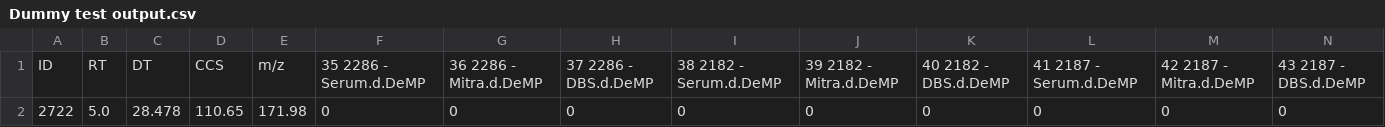
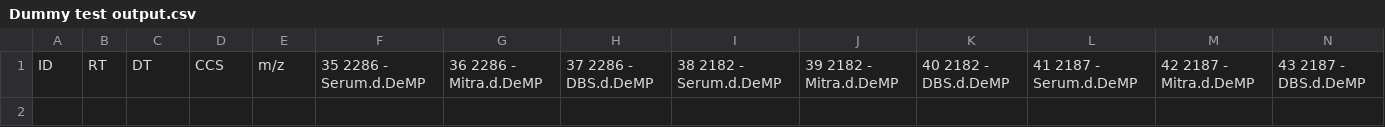
Before and after one commit to greg1d/PFAS-IMplementor-for-Mass-Spectrometry--PIMMS-, a CSV file: PIMMS v1.2/import folder/Dummy test output.csv, drawn as a sheet; only a part is shown; rows hold the shown columns only; the diff names each change by its address in the sheet, - before the commit and + after, or states it on an @@ line.

```diff
--- a/PIMMS v1.2/import folder/Dummy test output.csv
+++ b/PIMMS v1.2/import folder/Dummy test output.csv
-row 2: 2722 | 5.0 | 28.478 | 110.65 | 171.98 | 0 | 0 | 0 | 0 | 0 | 0 | 0 | 0 | 0
```
Also changed, not shown: 1 other file.
